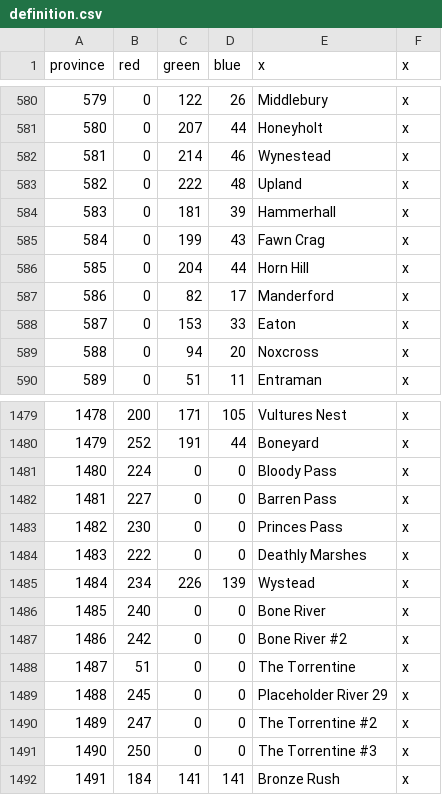
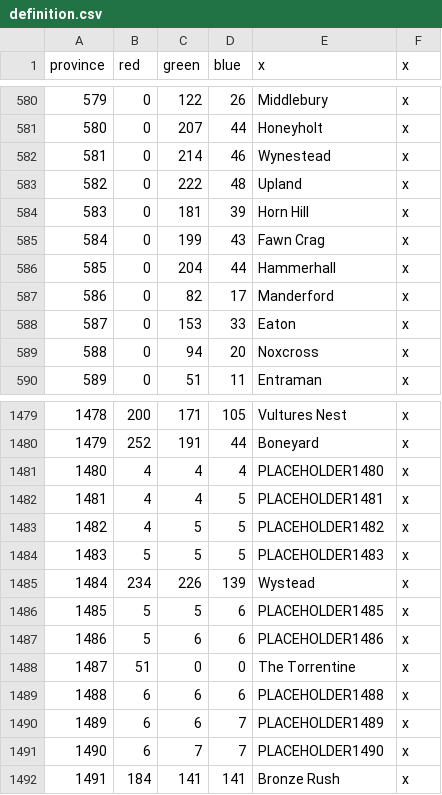
Before and after one commit to RowanMaBoot/SevenKingdoms-master, a CSV file: The_Seven_Kingdoms/map/definition.csv, drawn as a sheet; only a part is shown, gaps mark what is left out.

```diff
--- a/The_Seven_Kingdoms/map/definition.csv
+++ b/The_Seven_Kingdoms/map/definition.csv
@@ -583,5 +583,5 @@ province;red;green;blue;x;x
 582;0;222;48;Upland;x
-583;0;181;39;Hammerhall;x
+583;0;181;39;Horn Hill;x
 584;0;199;43;Fawn Crag;x
-585;0;204;44;Horn Hill;x
+585;0;204;44;Hammerhall;x
 586;0;82;17;Manderford;x
@@ -1480,13 +1480,13 @@ province;red;green;blue;x;x
 1479;252;191;44;Boneyard;x
-1480;224;0;0;Bloody Pass;x
-1481;227;0;0;Barren Pass;x
-1482;230;0;0;Princes Pass;x
-1483;222;0;0;Deathly Marshes;x
+1480;4;4;4;PLACEHOLDER1480;x
+1481;4;4;5;PLACEHOLDER1481;x
+1482;4;5;5;PLACEHOLDER1482;x
+1483;5;5;5;PLACEHOLDER1483;x
 1484;234;226;139;Wystead;x
-1485;240;0;0;Bone River;x
-1486;242;0;0;Bone River #2;x
+1485;5;5;6;PLACEHOLDER1485;x
+1486;5;6;6;PLACEHOLDER1486;x
 1487;51;0;0;The Torrentine;x
-1488;245;0;0;Placeholder River 29;x
-1489;247;0;0;The Torrentine #2;x
-1490;250;0;0;The Torrentine #3;x
+1488;6;6;6;PLACEHOLDER1488;x
+1489;6;6;7;PLACEHOLDER1489;x
+1490;6;7;7;PLACEHOLDER1490;x
 1491;184;141;141;Bronze Rush;x
```
Also changed, not shown: The_Seven_Kingdoms/localisation/000_Barony_names.csv, The_Seven_Kingdoms/localisation/000_Province_names.csv, 5 other files.
